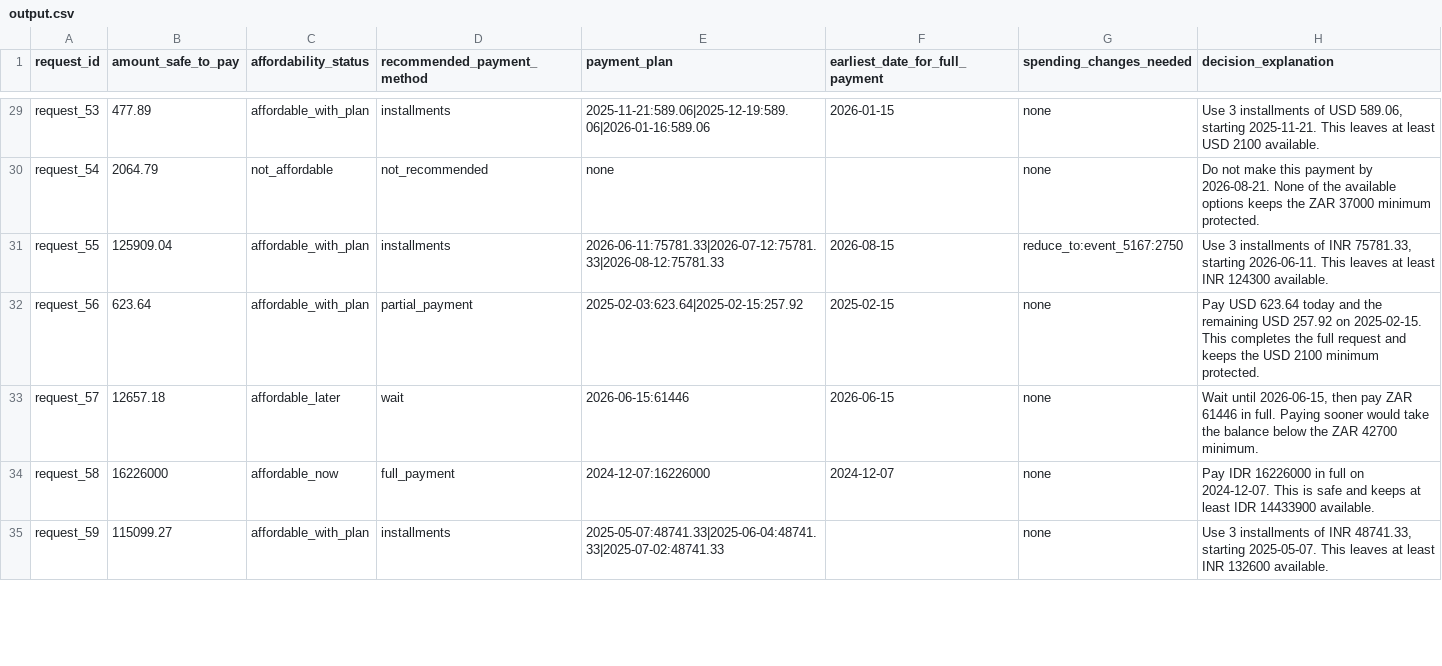
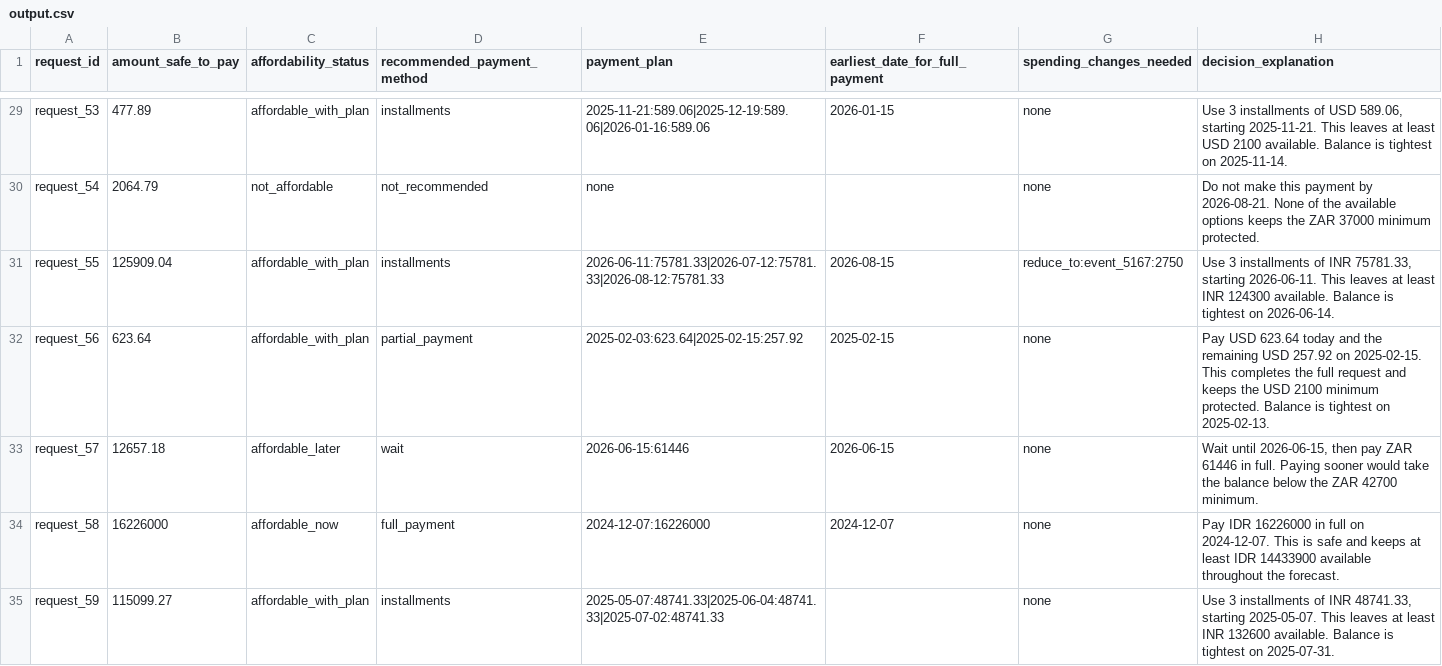
Before and after one commit to Atharav001/buy-or-wait-agent, a CSV file: output.csv, drawn as a sheet; only a part is shown, gaps mark what is left out; the diff covers the shown part only; the diff names each change by its address in the sheet, - before the commit and + after, or states it on an @@ line.

```diff
--- a/output.csv
+++ b/output.csv
-H29 (decision_explanation): …2100 available.
+H29 (decision_explanation): …2100 available. Balance is tightest on 2025-11-14.
-H31 (decision_explanation): …124300 available.
+H31 (decision_explanation): …124300 available. Balance is tightest on 2026-06-14.
-H32 (decision_explanation): …minimum protected.
+H32 (decision_explanation): …minimum protected. Balance is tightest on 2025-02-13.
-H34 (decision_explanation): …IDR 14433900 available.
+H34 (decision_explanation): …IDR 14433900 available throughout the forecast.
-H35 (decision_explanation): …132600 available.
+H35 (decision_explanation): …132600 available. Balance is tightest on 2025-07-31.
```
Also changed, not shown: 171 edited cells elsewhere in this file, 9 other files.
